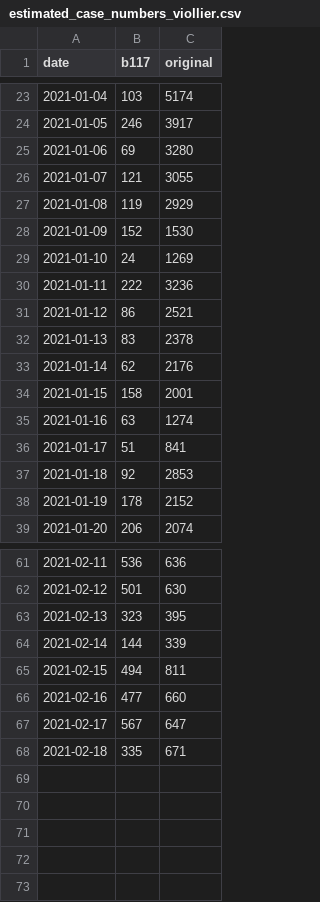
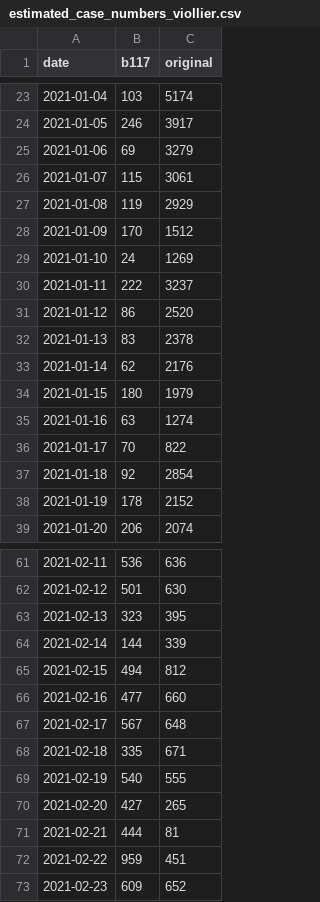
Before and after one commit to cevo-public/Quantification-of-the-spread-of-a-SARS-CoV-2-variant, a CSV file: code/Re/data/estimated_case_numbers_viollier.csv, drawn as a sheet; only a part is shown, gaps mark what is left out; the diff covers the shown part only.

```diff
--- a/code/Re/data/estimated_case_numbers_viollier.csv
+++ b/code/Re/data/estimated_case_numbers_viollier.csv
@@ -24,15 +24,15 @@ date,b117,original
 2021-01-05,246,3917
-2021-01-06,69,3280
-2021-01-07,121,3055
+2021-01-06,69,3279
+2021-01-07,115,3061
 2021-01-08,119,2929
-2021-01-09,152,1530
+2021-01-09,170,1512
 2021-01-10,24,1269
-2021-01-11,222,3236
-2021-01-12,86,2521
+2021-01-11,222,3237
+2021-01-12,86,2520
 2021-01-13,83,2378
 2021-01-14,62,2176
-2021-01-15,158,2001
+2021-01-15,180,1979
 2021-01-16,63,1274
-2021-01-17,51,841
-2021-01-18,92,2853
+2021-01-17,70,822
+2021-01-18,92,2854
 2021-01-19,178,2152
@@ -64,5 +64,10 @@ date,b117,original
 2021-02-14,144,339
-2021-02-15,494,811
+2021-02-15,494,812
 2021-02-16,477,660
-2021-02-17,567,647
+2021-02-17,567,648
 2021-02-18,335,671
+2021-02-19,540,555
+2021-02-20,427,265
+2021-02-21,444,81
+2021-02-22,959,451
+2021-02-23,609,652
```
Also changed, not shown: 5 edited cells elsewhere in this file, code/Re/data/estimated_case_numbers_risch.csv, code/Re/data/estimated_case_numbers_viollier_Espace Mittelland.csv, 46 other files.
